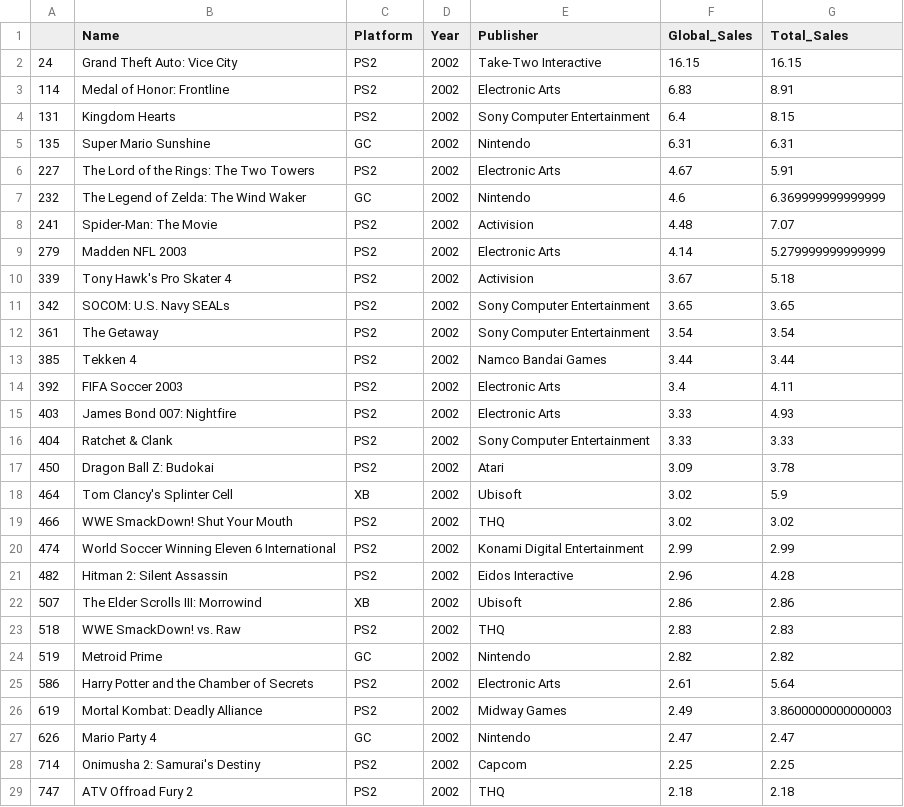
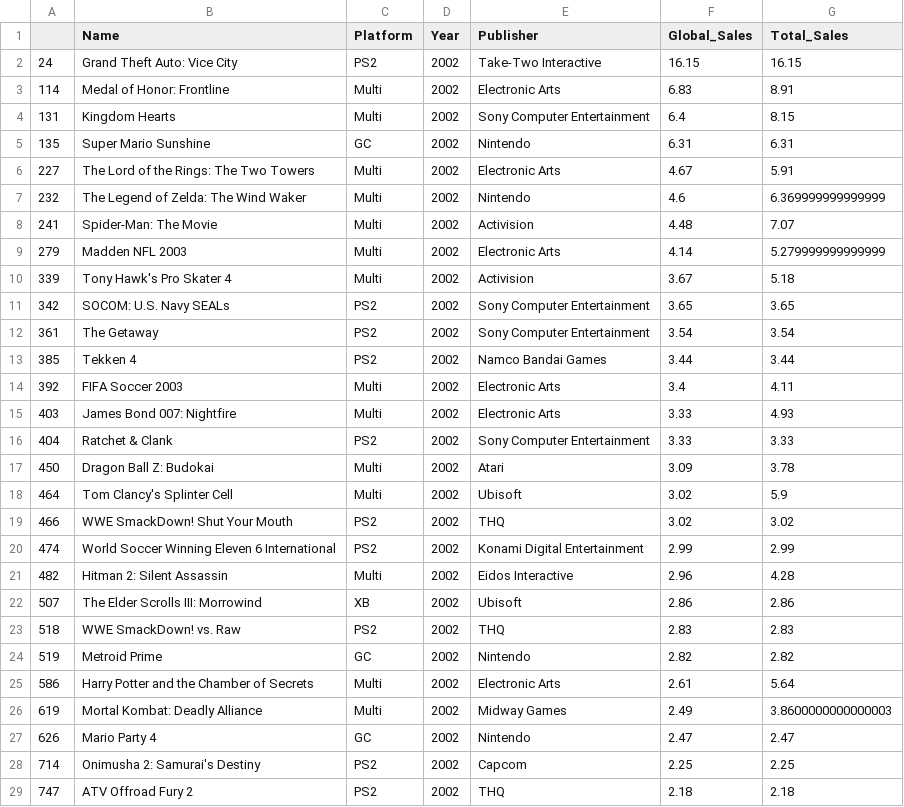
Before and after one commit to dresyios/ProjetVisuDonnee2022, a CSV file: CSVs/2002.csv, drawn as a sheet; only a part is shown; the diff covers the shown part only.

```diff
--- a/CSVs/2002.csv
+++ b/CSVs/2002.csv
@@ -2,10 +2,10 @@
 24,Grand Theft Auto: Vice City,PS2,2002,Take-Two Interactive,16.15,16.15
-114,Medal of Honor: Frontline,PS2,2002,Electronic Arts,6.83,8.91
-131,Kingdom Hearts,PS2,2002,Sony Computer Entertainment,6.4,8.15
+114,Medal of Honor: Frontline,Multi,2002,Electronic Arts,6.83,8.91
+131,Kingdom Hearts,Multi,2002,Sony Computer Entertainment,6.4,8.15
 135,Super Mario Sunshine,GC,2002,Nintendo,6.31,6.31
-227,The Lord of the Rings: The Two Towers,PS2,2002,Electronic Arts,4.67,5.91
-232,The Legend of Zelda: The Wind Waker,GC,2002,Nintendo,4.6,6.369999999999999
-241,Spider-Man: The Movie,PS2,2002,Activision,4.48,7.07
-279,Madden NFL 2003,PS2,2002,Electronic Arts,4.14,5.279999999999999
-339,Tony Hawk's Pro Skater 4,PS2,2002,Activision,3.67,5.18
+227,The Lord of the Rings: The Two Towers,Multi,2002,Electronic Arts,4.67,5.91
+232,The Legend of Zelda: The Wind Waker,Multi,2002,Nintendo,4.6,6.369999999999999
+241,Spider-Man: The Movie,Multi,2002,Activision,4.48,7.07
+279,Madden NFL 2003,Multi,2002,Electronic Arts,4.14,5.279999999999999
+339,Tony Hawk's Pro Skater 4,Multi,2002,Activision,3.67,5.18
 342,SOCOM: U.S. Navy SEALs,PS2,2002,Sony Computer Entertainment,3.65,3.65
@@ -13,10 +13,10 @@
 385,Tekken 4,PS2,2002,Namco Bandai Games,3.44,3.44
-392,FIFA Soccer 2003,PS2,2002,Electronic Arts,3.4,4.11
-403,James Bond 007: Nightfire,PS2,2002,Electronic Arts,3.33,4.93
+392,FIFA Soccer 2003,Multi,2002,Electronic Arts,3.4,4.11
+403,James Bond 007: Nightfire,Multi,2002,Electronic Arts,3.33,4.93
 404,Ratchet & Clank,PS2,2002,Sony Computer Entertainment,3.33,3.33
-450,Dragon Ball Z: Budokai,PS2,2002,Atari,3.09,3.78
-464,Tom Clancy's Splinter Cell,XB,2002,Ubisoft,3.02,5.9
+450,Dragon Ball Z: Budokai,Multi,2002,Atari,3.09,3.78
+464,Tom Clancy's Splinter Cell,Multi,2002,Ubisoft,3.02,5.9
 466,WWE SmackDown! Shut Your Mouth,PS2,2002,THQ,3.02,3.02
 474,World Soccer Winning Eleven 6 International,PS2,2002,Konami Digital Entertainment,2.99,2.99
-482,Hitman 2: Silent Assassin,PS2,2002,Eidos Interactive,2.96,4.28
+482,Hitman 2: Silent Assassin,Multi,2002,Eidos Interactive,2.96,4.28
 507,The Elder Scrolls III: Morrowind,XB,2002,Ubisoft,2.86,2.86
@@ -24,4 +24,4 @@
 519,Metroid Prime,GC,2002,Nintendo,2.82,2.82
-586,Harry Potter and the Chamber of Secrets,PS2,2002,Electronic Arts,2.61,5.64
-619,Mortal Kombat: Deadly Alliance,PS2,2002,Midway Games,2.49,3.8600000000000003
+586,Harry Potter and the Chamber of Secrets,Multi,2002,Electronic Arts,2.61,5.64
+619,Mortal Kombat: Deadly Alliance,Multi,2002,Midway Games,2.49,3.8600000000000003
 626,Mario Party 4,GC,2002,Nintendo,2.47,2.47
```
Also changed, not shown: 115 edited cells elsewhere in this file, CSVs/2003.csv, CSVs/2004.csv, 34 other files.
